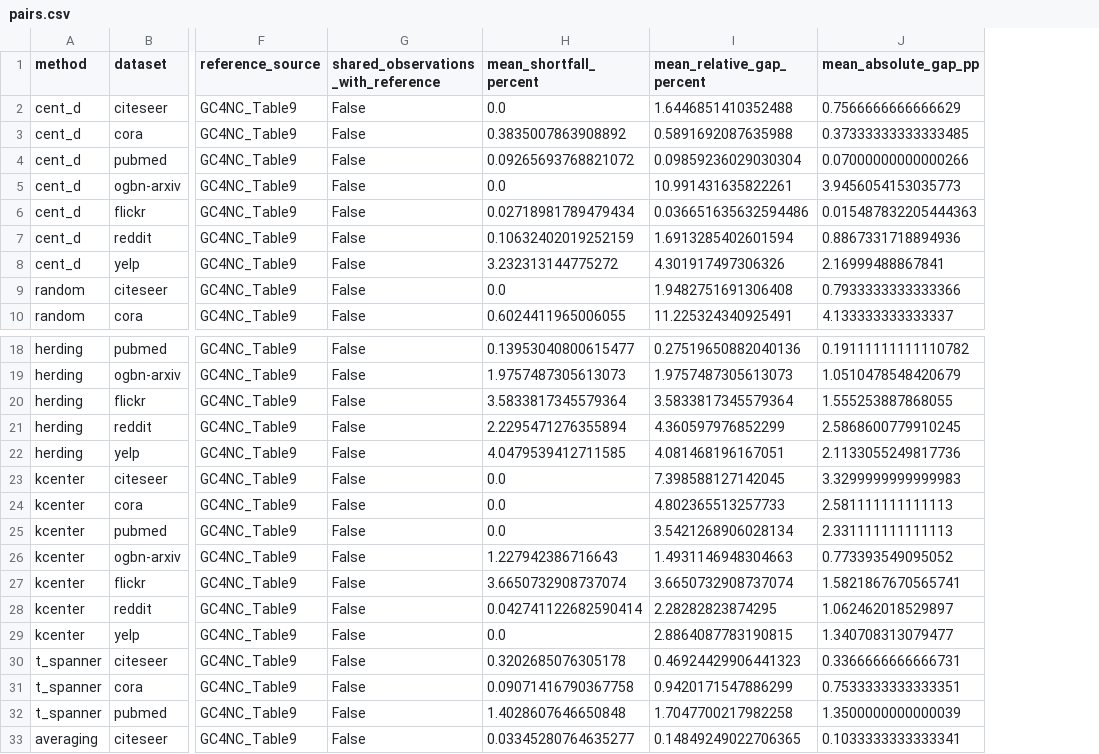
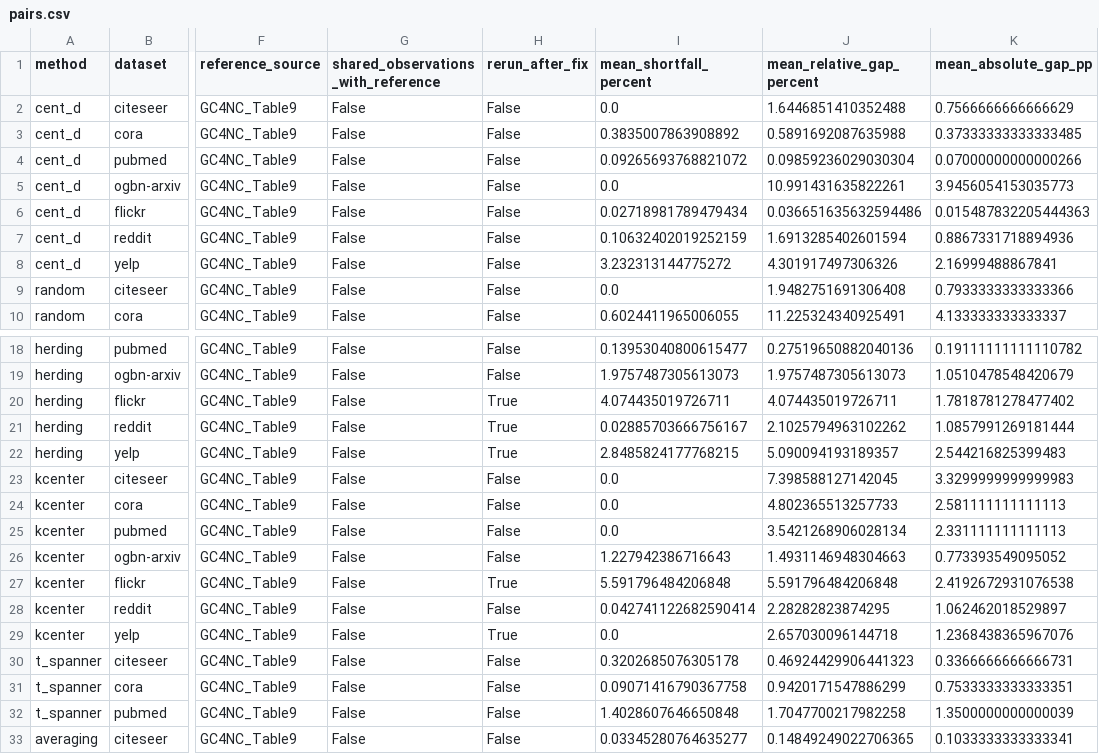
Before and after one commit to Emory-Melody/GraphSlim, a CSV file: benchmark/results/reproducibility_20261106/pairs.csv, drawn as a sheet; only a part is shown, gaps mark what is left out; addresses are those after the commit; the diff names each change by its address in the sheet, - before the commit and + after, or states it on an @@ line.

```diff
--- a/benchmark/results/reproducibility_20261106/pairs.csv
+++ b/benchmark/results/reproducibility_20261106/pairs.csv
+column H (rerun_after_fix), rows 2-10: all False; rows 18-33: False | False | True | True | True | False | False | False | False | True | False | True | False | False | False | False
-I20 (mean_shortfall_percent): 3.5833817345579364
+I20 (mean_shortfall_percent): 4.074435019726711
-J20 (mean_relative_gap_percent): 3.5833817345579364
+J20 (mean_relative_gap_percent): 4.074435019726711
-K20 (mean_absolute_gap_pp): 1.555253887868055
+K20 (mean_absolute_gap_pp): 1.7818781278477402
-I21 (mean_shortfall_percent): 2.2295471276355894
+I21 (mean_shortfall_percent): 0.02885703666756167
-J21 (mean_relative_gap_percent): 4.360597976852299
+J21 (mean_relative_gap_percent): 2.1025794963102262
-K21 (mean_absolute_gap_pp): 2.5868600779910245
+K21 (mean_absolute_gap_pp): 1.0857991269181444
-I22 (mean_shortfall_percent): 4.0479539412711585
+I22 (mean_shortfall_percent): 2.8485824177768215
-J22 (mean_relative_gap_percent): 4.081468196167051
+J22 (mean_relative_gap_percent): 5.090094193189357
-K22 (mean_absolute_gap_pp): 2.1133055249817736
+K22 (mean_absolute_gap_pp): 2.544216825399483
-I27 (mean_shortfall_percent): 3.6650732908737074
+I27 (mean_shortfall_percent): 5.591796484206848
-J27 (mean_relative_gap_percent): 3.6650732908737074
+J27 (mean_relative_gap_percent): 5.591796484206848
-K27 (mean_absolute_gap_pp): 1.5821867670565741
+K27 (mean_absolute_gap_pp): 2.4192672931076538
-J29 (mean_relative_gap_percent): 2.8864087783190815
+J29 (mean_relative_gap_percent): 2.657030096144718
-K29 (mean_absolute_gap_pp): 1.340708313079477
+K29 (mean_absolute_gap_pp): 1.2368438365967076
```
Also changed, not shown: 17 other files.
